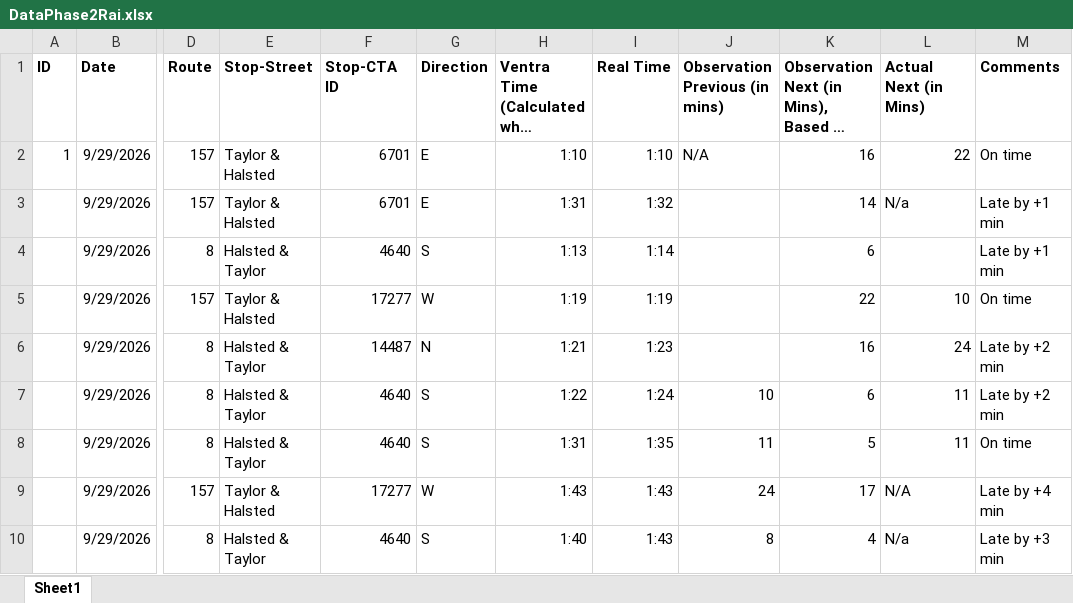
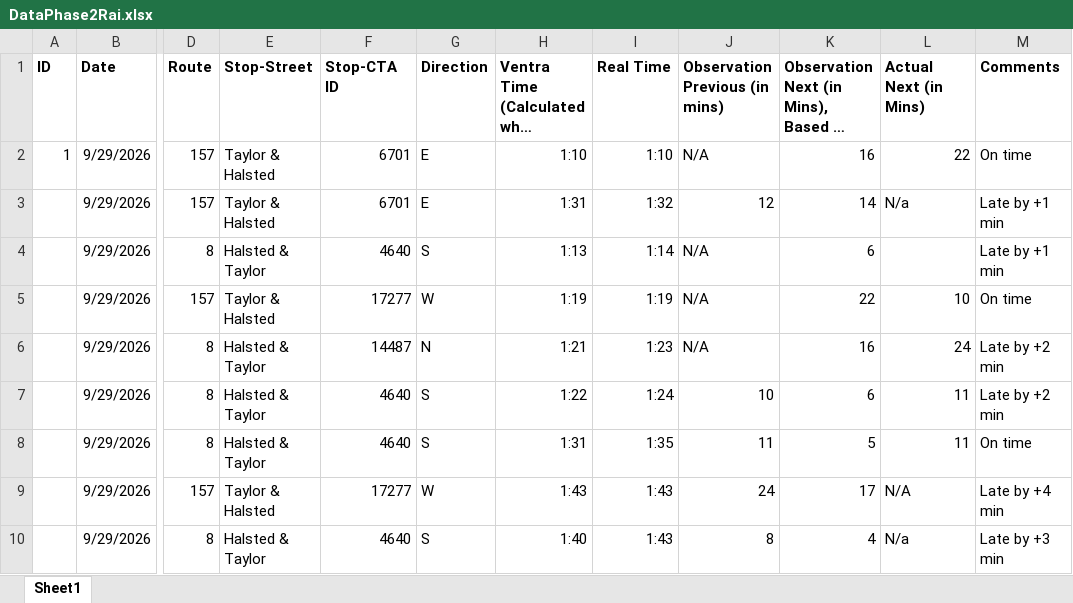
Before and after one commit to mhorowitz11213/CS424_Fall2016_Project, an Excel workbook: Data/Data Second Assignment/DataPhase2Rai.xlsx, sheet Sheet1, drawn as a sheet; only a part is shown, gaps mark what is left out; long unchanged cells end in …; values as stored, in another font and other column widths than the file's, no borders; the diff names each change by its address in the sheet, - before the commit and + after, or states it on an @@ line.

Commit message:
Update DataPhase2Rai.xlsx

```diff
--- a/Data/Data Second Assignment/DataPhase2Rai.xlsx (sheet Sheet1)
+++ b/Data/Data Second Assignment/DataPhase2Rai.xlsx (sheet Sheet1)
-J3 (Observation Previous (in mins)): (empty)
+J3 (Observation Previous (in mins)): 12
-J4:J6 (Observation Previous (in mins)): (empty)
+J4:J6 (Observation Previous (in mins)): N/A
```
